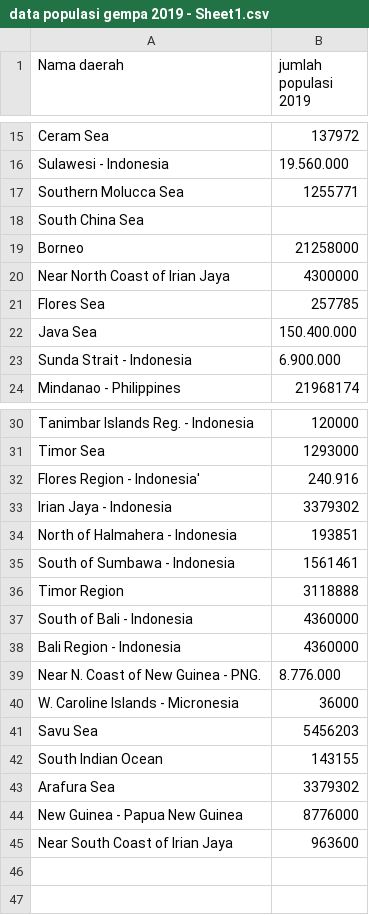
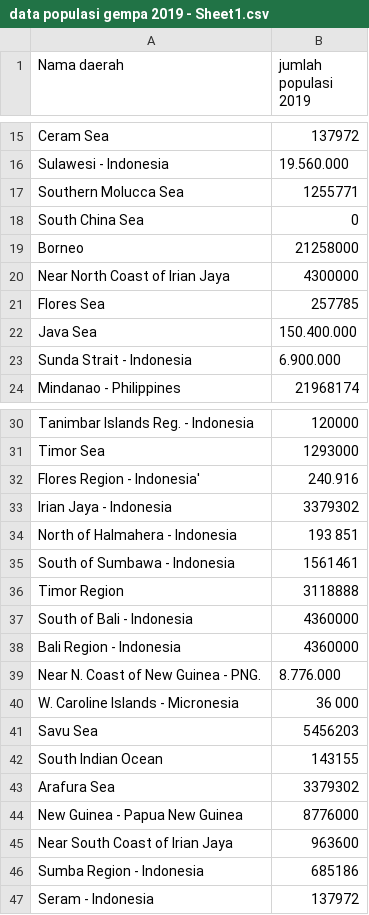
Before and after one commit to sintya1234/datasets, a CSV file: data populasi gempa 2019 - Sheet1.csv, drawn as a sheet; only a part is shown, gaps mark what is left out.

Commit message:
Add files via upload

```diff
--- a/data populasi gempa 2019 - Sheet1.csv
+++ b/data populasi gempa 2019 - Sheet1.csv
@@ -17,3 +17,3 @@ Sulawesi - Indonesia,19.560.000
 Southern Molucca Sea,1255771
-South China Sea,
+South China Sea,0
 Borneo,21258000
@@ -33,3 +33,3 @@ Flores Region - Indonesia',240.916
 Irian Jaya - Indonesia,3379302
-North of Halmahera - Indonesia,193851
+North of Halmahera - Indonesia,193 851
 South of Sumbawa - Indonesia,1561461
@@ -39,3 +39,3 @@ Bali Region - Indonesia,4360000
 Near N. Coast of New Guinea - PNG.,8.776.000
-W. Caroline Islands - Micronesia,36000
+W. Caroline Islands - Micronesia,36 000
 Savu Sea,5456203
@@ -45 +45,3 @@ New Guinea - Papua New Guinea,8776000
 Near South Coast of Irian Jaya,963600
+Sumba Region - Indonesia,685186
+Seram - Indonesia	,137972
```
